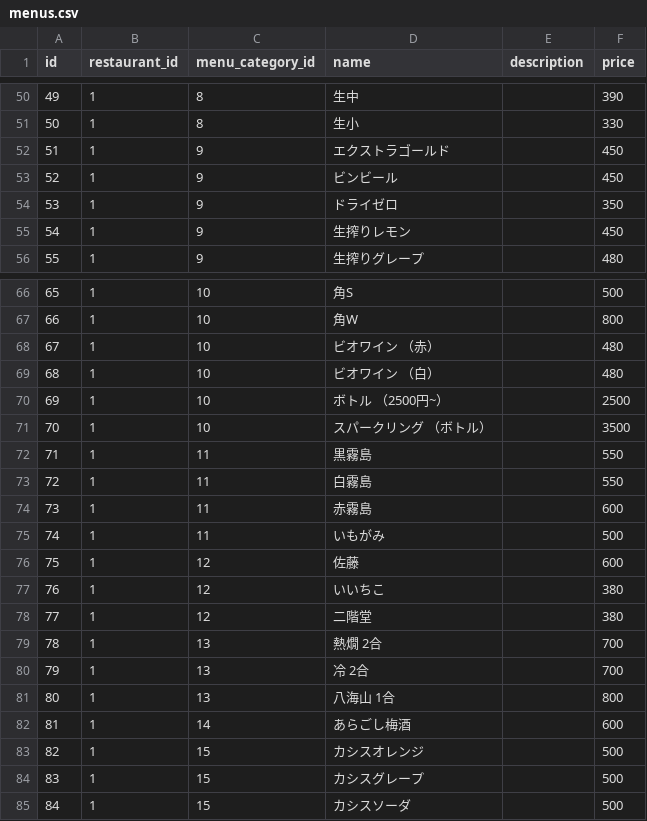
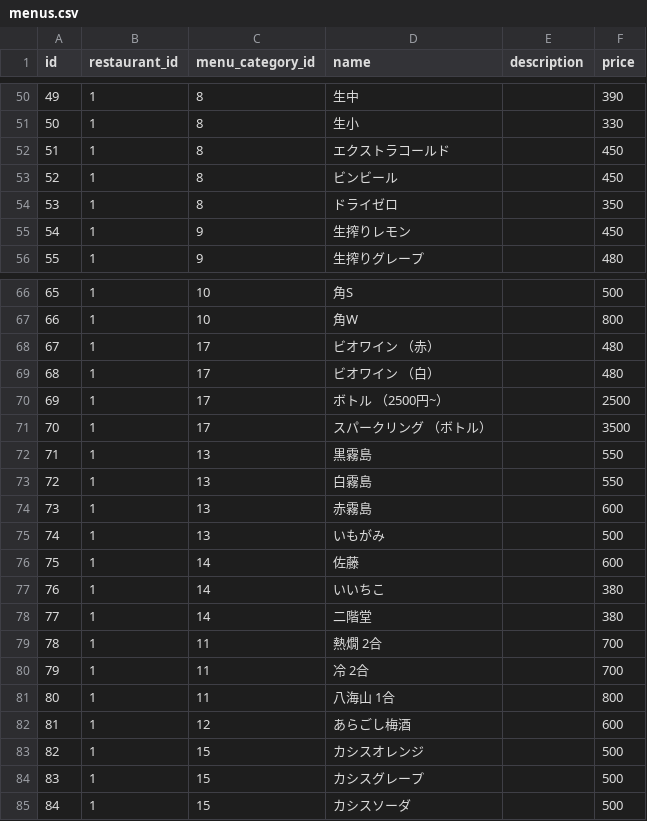
Before and after one commit to Dairaku/menuorder, a CSV file: db/initialdata/menus.csv, drawn as a sheet; only a part is shown, gaps mark what is left out.

```diff
--- a/db/initialdata/menus.csv
+++ b/db/initialdata/menus.csv
@@ -51,5 +51,5 @@ id,restaurant_id,menu_category_id,name,description,price
 50,1,8,生小,,330
-51,1,9,エクストラゴールド,,450
-52,1,9,ビンビール,,450
-53,1,9,ドライゼロ,,350
+51,1,8,エクストラコールド,,450
+52,1,8,ビンビール,,450
+53,1,8,ドライゼロ,,350
 54,1,9,生搾りレモン,,450
@@ -67,17 +67,17 @@ id,restaurant_id,menu_category_id,name,description,price
 66,1,10,角W,,800
-67,1,10,ビオワイン （赤）,,480
-68,1,10,ビオワイン （白）,,480
-69,1,10,ボトル （2500円~）,,2500
-70,1,10,スパークリング （ボトル）,,3500
-71,1,11,黒霧島,,550
-72,1,11,白霧島,,550
-73,1,11,赤霧島,,600
-74,1,11,いもがみ,,500
-75,1,12,佐藤,,600
-76,1,12,いいちこ,,380
-77,1,12,二階堂,,380
-78,1,13,熱燗 2合,,700
-79,1,13,冷 2合,,700
-80,1,13,八海山 1合,,800
-81,1,14,あらごし梅酒,,600
+67,1,17,ビオワイン （赤）,,480
+68,1,17,ビオワイン （白）,,480
+69,1,17,ボトル （2500円~）,,2500
+70,1,17,スパークリング （ボトル）,,3500
+71,1,13,黒霧島,,550
+72,1,13,白霧島,,550
+73,1,13,赤霧島,,600
+74,1,13,いもがみ,,500
+75,1,14,佐藤,,600
+76,1,14,いいちこ,,380
+77,1,14,二階堂,,380
+78,1,11,熱燗 2合,,700
+79,1,11,冷 2合,,700
+80,1,11,八海山 1合,,800
+81,1,12,あらごし梅酒,,600
 82,1,15,カシスオレンジ,,500
```
Also changed, not shown: db/initialdata/menu_categories.csv, 24 other files.
